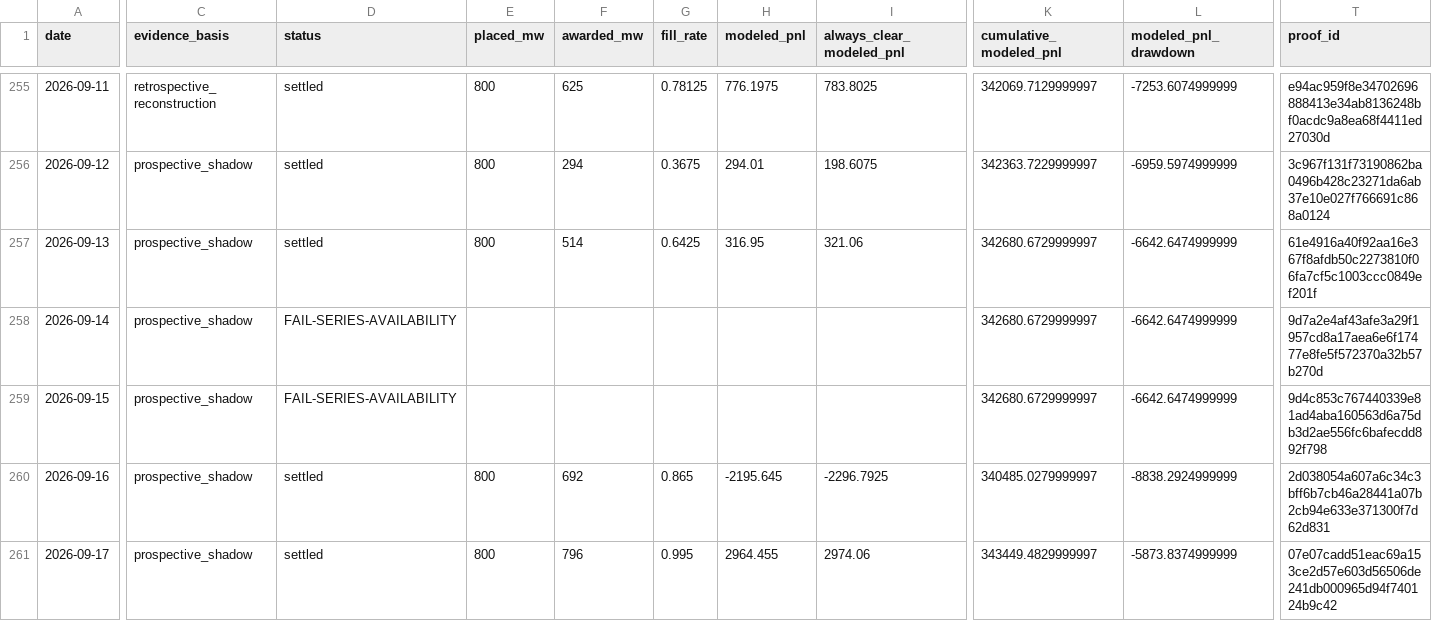
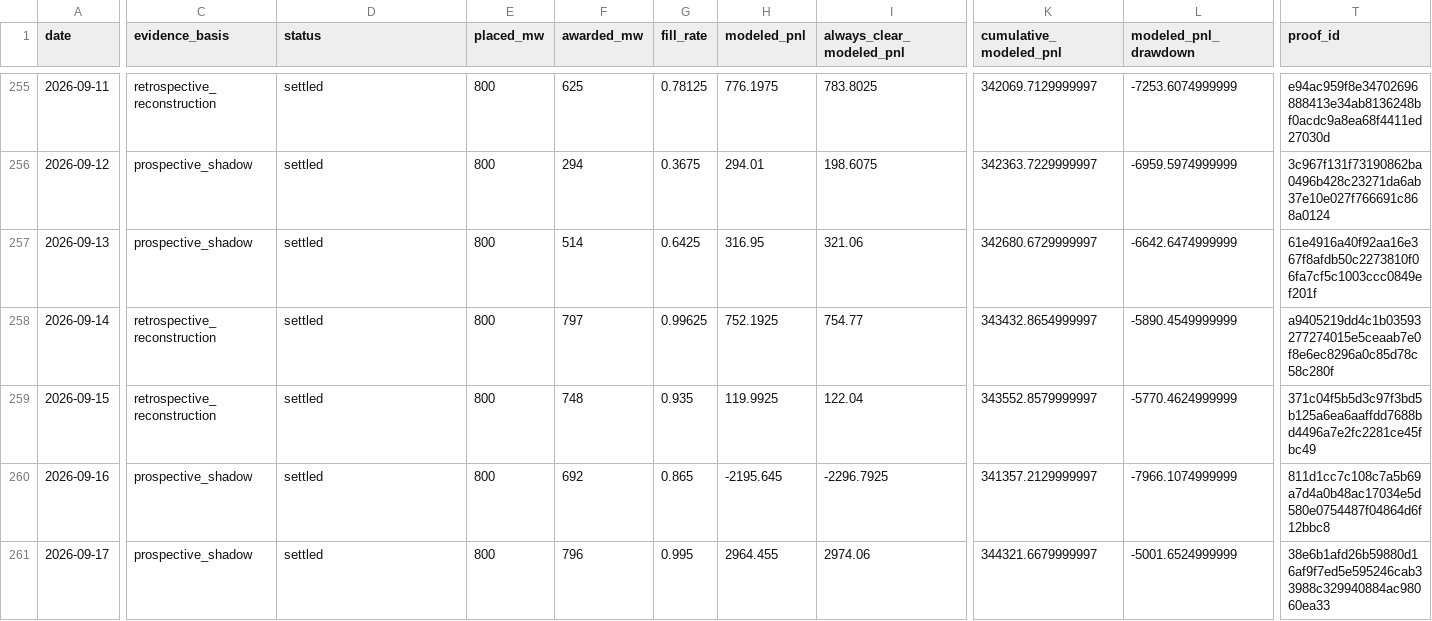
Before and after one commit to jameskim247/ptp-track-record, a CSV file: data/series-01/daily.csv, drawn as a sheet; only a part is shown, gaps mark what is left out; the diff covers the shown part only; the diff names each change by its address in the sheet, - before the commit and + after, or states it on an @@ line.

```diff
--- a/data/series-01/daily.csv
+++ b/data/series-01/daily.csv
-C258:C259 (evidence_basis): prospective_shadow
+C258:C259 (evidence_basis): retrospective_reconstruction
-D258:D259 (status): FAIL-SERIES-AVAILABILITY
+D258:D259 (status): settled
-E258:E259 (placed_mw): (empty)
+E258:E259 (placed_mw): 800
-F258 (awarded_mw): (empty)
+F258 (awarded_mw): 797
-G258 (fill_rate): (empty)
+G258 (fill_rate): 0.99625
-H258 (modeled_pnl): (empty)
+H258 (modeled_pnl): 752.1925
-I258 (always_clear_modeled_pnl): (empty)
+I258 (always_clear_modeled_pnl): 754.77
-K258 (cumulative_modeled_pnl): 342680.6729999997
+K258 (cumulative_modeled_pnl): 343432.8654999997
-L258 (modeled_pnl_drawdown): -6642.6474999999
+L258 (modeled_pnl_drawdown): -5890.4549999999
-T258 (proof_id): 9d7a2e4af43afe3a29f1957cd8a17aea6e6f17477e8fe5f572370a32b57b270d
+T258 (proof_id): a9405219dd4c1b03593277274015e5ceaab7e0f8e6ec8296a0c85d78c58c280f
-F259 (awarded_mw): (empty)
+F259 (awarded_mw): 748
-G259 (fill_rate): (empty)
+G259 (fill_rate): 0.935
-H259 (modeled_pnl): (empty)
+H259 (modeled_pnl): 119.9925
-I259 (always_clear_modeled_pnl): (empty)
+I259 (always_clear_modeled_pnl): 122.04
-K259 (cumulative_modeled_pnl): 342680.6729999997
+K259 (cumulative_modeled_pnl): 343552.8579999997
-L259 (modeled_pnl_drawdown): -6642.6474999999
+L259 (modeled_pnl_drawdown): -5770.4624999999
-T259 (proof_id): 9d4c853c767440339e81ad4aba160563d6a75db3d2ae556fc6bafecdd892f798
+T259 (proof_id): 371c04f5b5d3c97f3bd5b125a6ea6aaffdd7688bd4496a7e2fc2281ce45fbc49
-K260 (cumulative_modeled_pnl): 340485.0279999997
+K260 (cumulative_modeled_pnl): 341357.2129999997
-L260 (modeled_pnl_drawdown): -8838.2924999999
+L260 (modeled_pnl_drawdown): -7966.1074999999
-T260 (proof_id): 2d038054a607a6c34c3bff6b7cb46a28441a07b2cb94e633e371300f7d62d831
+T260 (proof_id): 811d1cc7c108c7a5b69a7d4a0b48ac17034e5d580e0754487f04864d6f12bbc8
-K261 (cumulative_modeled_pnl): 343449.4829999997
+K261 (cumulative_modeled_pnl): 344321.6679999997
-L261 (modeled_pnl_drawdown): -5873.8374999999
+L261 (modeled_pnl_drawdown): -5001.6524999999
-T261 (proof_id): 07e07cadd51eac69a153ce2d57e603d56506de241db000965d94f740124b9c42
+T261 (proof_id): 38e6b1afd26b59880d16af9f7ed5e595246cab33988c329940884ac98060ea33
```
Also changed, not shown: 16 edited cells elsewhere in this file, data/comparison/daily.csv, data/series-02/daily.csv, 18 other files.
